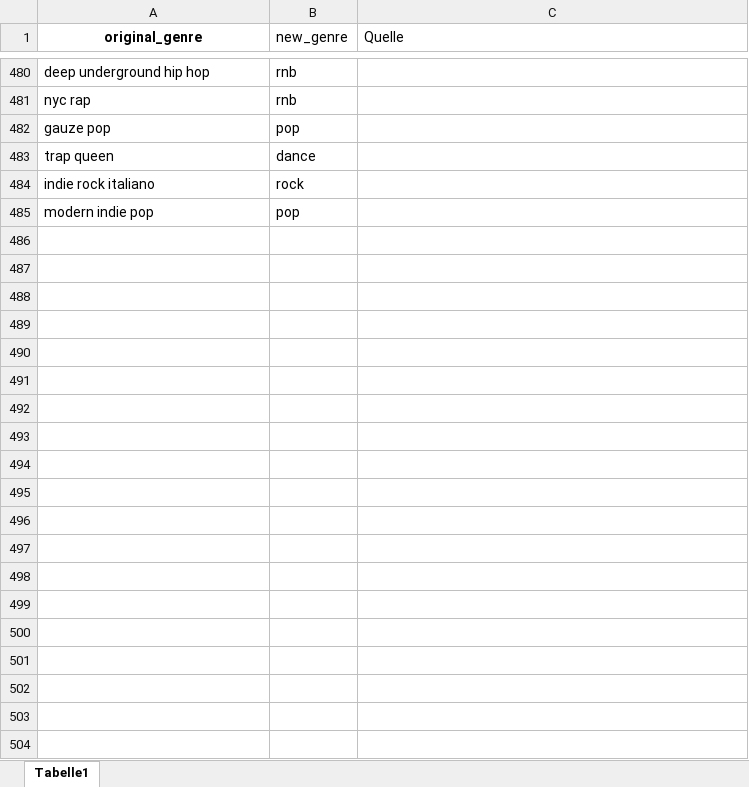
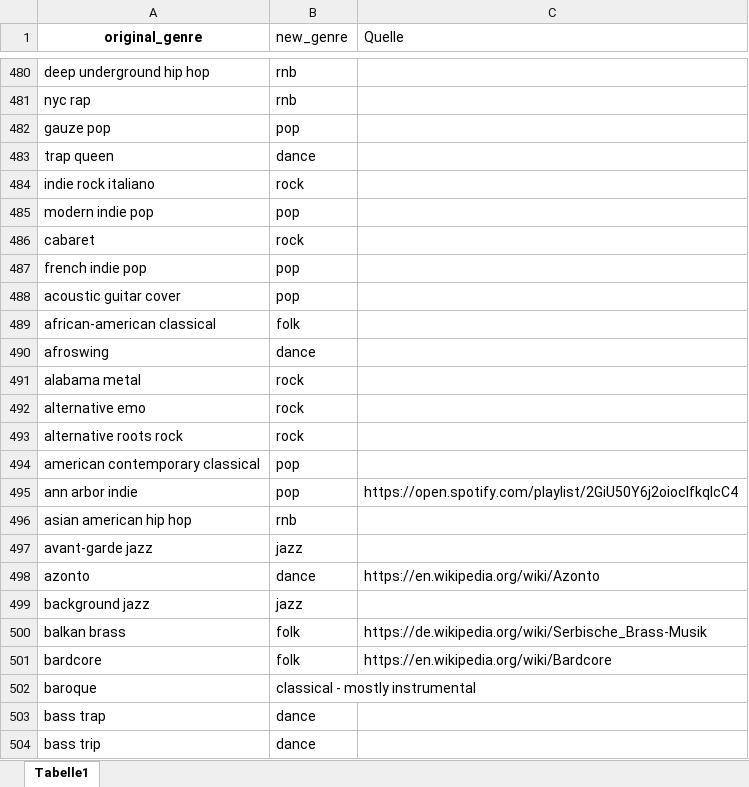
Before and after one commit to NicoSchwarzer/Data_Science_Project, an Excel workbook: unique_genres.xlsx, sheet Tabelle1, drawn as a sheet; only a part is shown, gaps mark what is left out; values as stored, in another font and other column widths than the file's, no borders; the diff covers the shown part only; the diff names each change by its address in the sheet, - before the commit and + after, or states it on an @@ line.

```diff
--- a/unique_genres.xlsx (sheet Tabelle1)
+++ b/unique_genres.xlsx (sheet Tabelle1)
+row 486: cabaret | rock
+row 487: french indie pop | pop
+row 488: acoustic guitar cover | pop
+row 489: african-american classical | folk
+row 490: afroswing | dance
+row 491: alabama metal | rock
+row 492: alternative emo | rock
+row 493: alternative roots rock | rock
+row 494: american contemporary classical | pop
+row 495: ann arbor indie | pop | https://open.spotify.com/playlist/2GiU50Y6j2oioclfkqlcC4
+row 496: asian american hip hop | rnb
+row 497: avant-garde jazz | jazz
+row 498: azonto | dance | https://en.wikipedia.org/wiki/Azonto
+row 499: background jazz | jazz
+row 500: balkan brass | folk | https://de.wikipedia.org/wiki/Serbische_Brass-Musik
+row 501: bardcore | folk | https://en.wikipedia.org/wiki/Bardcore
+row 502: baroque | classical - mostly instrumental
+row 503: bass trap | dance
+row 504: bass trip | dance
```
Also changed, not shown: 168 added rows and 20 edited cells elsewhere in this sheet.
